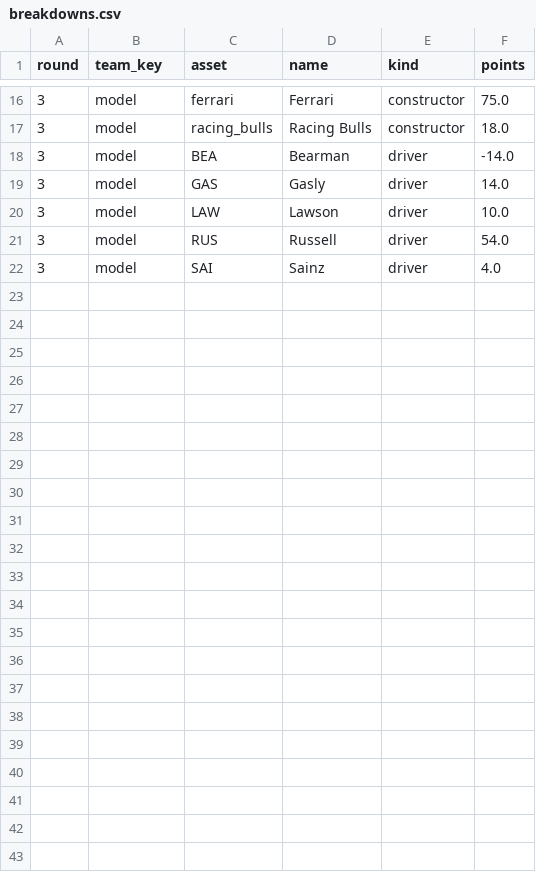
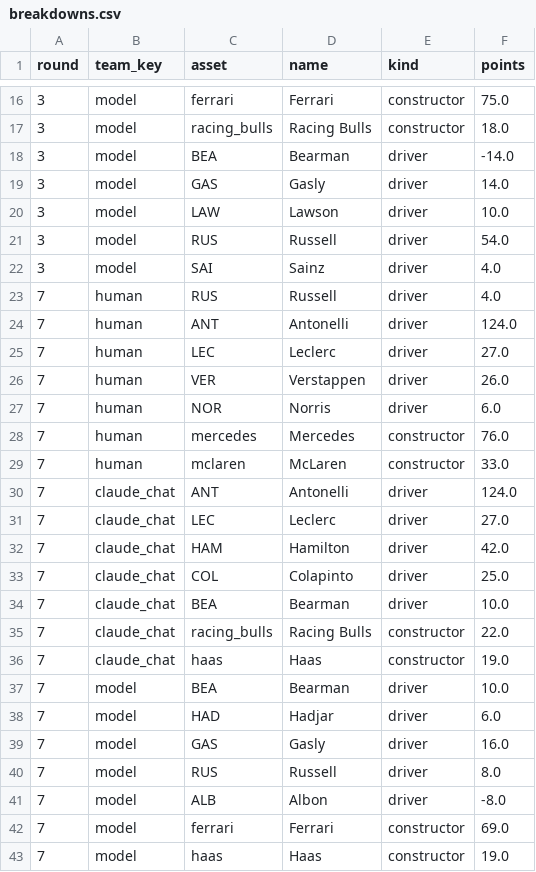
Before and after one commit to rah711/Fantasy-F1, a CSV file: data/fantasy/breakdowns.csv, drawn as a sheet; only a part is shown, gaps mark what is left out; the diff names each change by its address in the sheet, - before the commit and + after, or states it on an @@ line.

```diff
--- a/data/fantasy/breakdowns.csv
+++ b/data/fantasy/breakdowns.csv
+row 23: 7 | human | RUS | Russell | driver | 4.0
+row 24: 7 | human | ANT | Antonelli | driver | 124.0
+row 25: 7 | human | LEC | Leclerc | driver | 27.0
+row 26: 7 | human | VER | Verstappen | driver | 26.0
+row 27: 7 | human | NOR | Norris | driver | 6.0
+row 28: 7 | human | mercedes | Mercedes | constructor | 76.0
+row 29: 7 | human | mclaren | McLaren | constructor | 33.0
+row 30: 7 | claude_chat | ANT | Antonelli | driver | 124.0
+row 31: 7 | claude_chat | LEC | Leclerc | driver | 27.0
+row 32: 7 | claude_chat | HAM | Hamilton | driver | 42.0
+row 33: 7 | claude_chat | COL | Colapinto | driver | 25.0
+row 34: 7 | claude_chat | BEA | Bearman | driver | 10.0
+row 35: 7 | claude_chat | racing_bulls | Racing Bulls | constructor | 22.0
+row 36: 7 | claude_chat | haas | Haas | constructor | 19.0
+row 37: 7 | model | BEA | Bearman | driver | 10.0
+row 38: 7 | model | HAD | Hadjar | driver | 6.0
+row 39: 7 | model | GAS | Gasly | driver | 16.0
+row 40: 7 | model | RUS | Russell | driver | 8.0
+row 41: 7 | model | ALB | Albon | driver | -8.0
+row 42: 7 | model | ferrari | Ferrari | constructor | 69.0
+row 43: 7 | model | haas | Haas | constructor | 19.0
```
Also changed, not shown: data/fantasy/competitors.csv, 5 other files.
